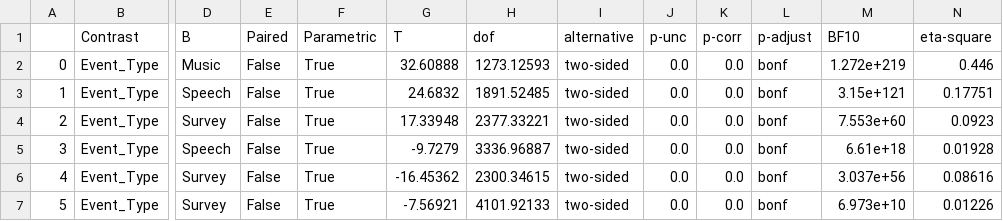
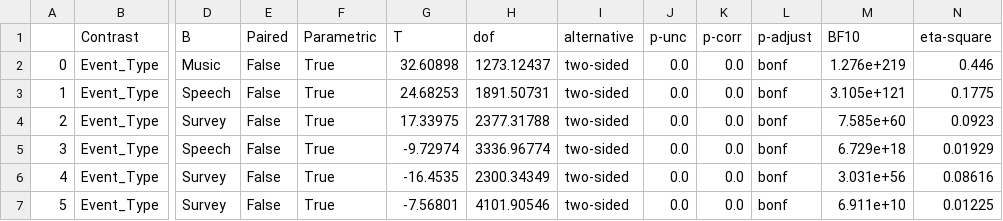
Before and after one commit to finn42/MusicLabCopen_AudienceMotion, a CSV file: outdata/ANOVAs/PairCorrs_Factors_Event_Type_ttest.csv, drawn as a sheet; only a part is shown, gaps mark what is left out; the diff names each change by its address in the sheet, - before the commit and + after, or states it on an @@ line.

```diff
--- a/outdata/ANOVAs/PairCorrs_Factors_Event_Type_ttest.csv
+++ b/outdata/ANOVAs/PairCorrs_Factors_Event_Type_ttest.csv
-G2 (T): 32.60888
+G2 (T): 32.60898
-H2 (dof): 1273.12593
+H2 (dof): 1273.12437
-M2 (BF10): 1.272e+219
+M2 (BF10): 1.276e+219
-G3 (T): 24.6832
+G3 (T): 24.68253
-H3 (dof): 1891.52485
+H3 (dof): 1891.50731
-M3 (BF10): 3.15e+121
+M3 (BF10): 3.105e+121
-N3 (eta-square): 0.17751
+N3 (eta-square): 0.1775
-G4 (T): 17.33948
+G4 (T): 17.33975
-H4 (dof): 2377.33221
+H4 (dof): 2377.31788
-M4 (BF10): 7.553e+60
+M4 (BF10): 7.585e+60
-G5 (T): -9.7279
+G5 (T): -9.72974
-H5 (dof): 3336.96887
+H5 (dof): 3336.96774
-M5 (BF10): 6.61e+18
+M5 (BF10): 6.729e+18
-N5 (eta-square): 0.01928
+N5 (eta-square): 0.01929
-G6 (T): -16.45362
+G6 (T): -16.4535
-H6 (dof): 2300.34615
+H6 (dof): 2300.34349
-M6 (BF10): 3.037e+56
+M6 (BF10): 3.031e+56
-G7 (T): -7.56921
+G7 (T): -7.56801
-H7 (dof): 4101.92133
+H7 (dof): 4101.90546
-M7 (BF10): 6.973e+10
+M7 (BF10): 6.911e+10
-N7 (eta-square): 0.01226
+N7 (eta-square): 0.01225
```
Also changed, not shown: outdata/ANOVAs/PairCorrs_2Factor_Event_Type_Adjacent_ttest.csv, outdata/ANOVAs/PairCorrs_2Factor_Event_Type_Social_ttest.csv, 29 other files.
